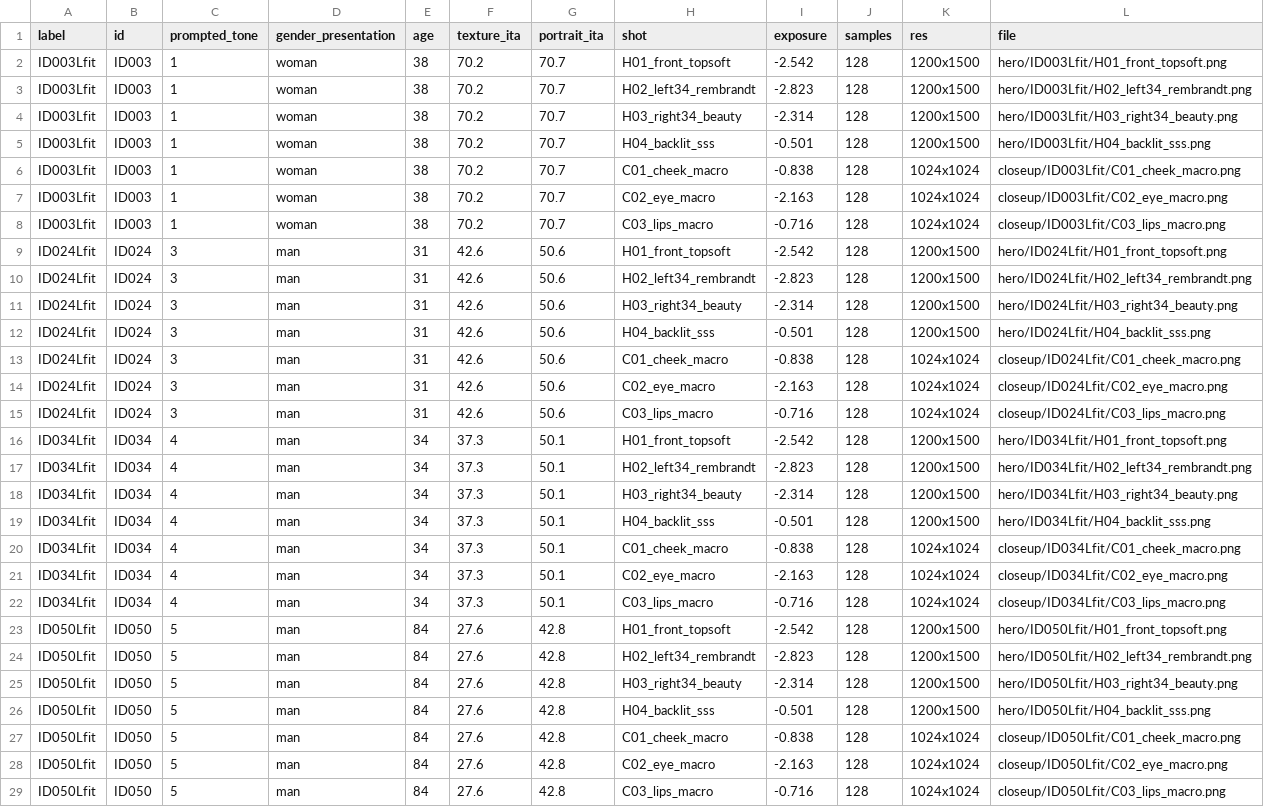
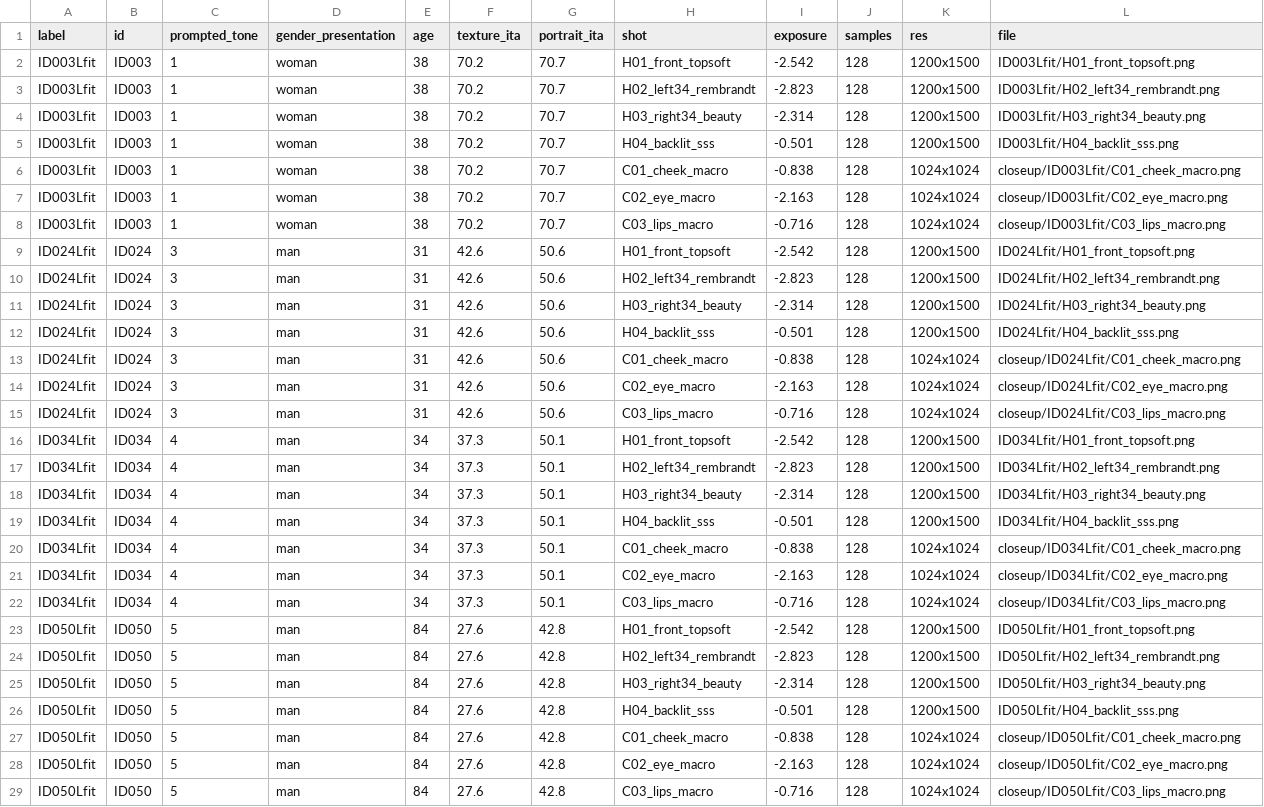
Before and after one commit to 0vvI/synthetic-portraits-100, a CSV file: docs/3d/batch2/renders.csv, drawn as a sheet; only a part is shown; the diff covers the shown part only.

```diff
--- a/docs/3d/batch2/renders.csv
+++ b/docs/3d/batch2/renders.csv
@@ -1,6 +1,6 @@
 label,id,prompted_tone,gender_presentation,age,texture_ita,portrait_ita,shot,exposure,samples,res,file
-ID003Lfit,ID003,1,woman,38,70.2,70.7,H01_front_topsoft,-2.542,128,1200x1500,hero/ID003Lfit/H01_front_topsoft.png
-ID003Lfit,ID003,1,woman,38,70.2,70.7,H02_left34_rembrandt,-2.823,128,1200x1500,hero/ID003Lfit/H02_left34_rembrandt.png
-ID003Lfit,ID003,1,woman,38,70.2,70.7,H03_right34_beauty,-2.314,128,1200x1500,hero/ID003Lfit/H03_right34_beauty.png
-ID003Lfit,ID003,1,woman,38,70.2,70.7,H04_backlit_sss,-0.501,128,1200x1500,hero/ID003Lfit/H04_backlit_sss.png
+ID003Lfit,ID003,1,woman,38,70.2,70.7,H01_front_topsoft,-2.542,128,1200x1500,ID003Lfit/H01_front_topsoft.png
+ID003Lfit,ID003,1,woman,38,70.2,70.7,H02_left34_rembrandt,-2.823,128,1200x1500,ID003Lfit/H02_left34_rembrandt.png
+ID003Lfit,ID003,1,woman,38,70.2,70.7,H03_right34_beauty,-2.314,128,1200x1500,ID003Lfit/H03_right34_beauty.png
+ID003Lfit,ID003,1,woman,38,70.2,70.7,H04_backlit_sss,-0.501,128,1200x1500,ID003Lfit/H04_backlit_sss.png
 ID003Lfit,ID003,1,woman,38,70.2,70.7,C01_cheek_macro,-0.838,128,1024x1024,closeup/ID003Lfit/C01_cheek_macro.png
@@ -8,6 +8,6 @@ ID003Lfit,ID003,1,woman,38,70.2,70.7,C02_eye_macro,-2.163,128,1024x1024,closeup/
 ID003Lfit,ID003,1,woman,38,70.2,70.7,C03_lips_macro,-0.716,128,1024x1024,closeup/ID003Lfit/C03_lips_macro.png
-ID024Lfit,ID024,3,man,31,42.6,50.6,H01_front_topsoft,-2.542,128,1200x1500,hero/ID024Lfit/H01_front_topsoft.png
-ID024Lfit,ID024,3,man,31,42.6,50.6,H02_left34_rembrandt,-2.823,128,1200x1500,hero/ID024Lfit/H02_left34_rembrandt.png
-ID024Lfit,ID024,3,man,31,42.6,50.6,H03_right34_beauty,-2.314,128,1200x1500,hero/ID024Lfit/H03_right34_beauty.png
-ID024Lfit,ID024,3,man,31,42.6,50.6,H04_backlit_sss,-0.501,128,1200x1500,hero/ID024Lfit/H04_backlit_sss.png
+ID024Lfit,ID024,3,man,31,42.6,50.6,H01_front_topsoft,-2.542,128,1200x1500,ID024Lfit/H01_front_topsoft.png
+ID024Lfit,ID024,3,man,31,42.6,50.6,H02_left34_rembrandt,-2.823,128,1200x1500,ID024Lfit/H02_left34_rembrandt.png
+ID024Lfit,ID024,3,man,31,42.6,50.6,H03_right34_beauty,-2.314,128,1200x1500,ID024Lfit/H03_right34_beauty.png
+ID024Lfit,ID024,3,man,31,42.6,50.6,H04_backlit_sss,-0.501,128,1200x1500,ID024Lfit/H04_backlit_sss.png
 ID024Lfit,ID024,3,man,31,42.6,50.6,C01_cheek_macro,-0.838,128,1024x1024,closeup/ID024Lfit/C01_cheek_macro.png
@@ -15,6 +15,6 @@ ID024Lfit,ID024,3,man,31,42.6,50.6,C02_eye_macro,-2.163,128,1024x1024,closeup/ID
 ID024Lfit,ID024,3,man,31,42.6,50.6,C03_lips_macro,-0.716,128,1024x1024,closeup/ID024Lfit/C03_lips_macro.png
-ID034Lfit,ID034,4,man,34,37.3,50.1,H01_front_topsoft,-2.542,128,1200x1500,hero/ID034Lfit/H01_front_topsoft.png
-ID034Lfit,ID034,4,man,34,37.3,50.1,H02_left34_rembrandt,-2.823,128,1200x1500,hero/ID034Lfit/H02_left34_rembrandt.png
-ID034Lfit,ID034,4,man,34,37.3,50.1,H03_right34_beauty,-2.314,128,1200x1500,hero/ID034Lfit/H03_right34_beauty.png
-ID034Lfit,ID034,4,man,34,37.3,50.1,H04_backlit_sss,-0.501,128,1200x1500,hero/ID034Lfit/H04_backlit_sss.png
+ID034Lfit,ID034,4,man,34,37.3,50.1,H01_front_topsoft,-2.542,128,1200x1500,ID034Lfit/H01_front_topsoft.png
+ID034Lfit,ID034,4,man,34,37.3,50.1,H02_left34_rembrandt,-2.823,128,1200x1500,ID034Lfit/H02_left34_rembrandt.png
+ID034Lfit,ID034,4,man,34,37.3,50.1,H03_right34_beauty,-2.314,128,1200x1500,ID034Lfit/H03_right34_beauty.png
+ID034Lfit,ID034,4,man,34,37.3,50.1,H04_backlit_sss,-0.501,128,1200x1500,ID034Lfit/H04_backlit_sss.png
 ID034Lfit,ID034,4,man,34,37.3,50.1,C01_cheek_macro,-0.838,128,1024x1024,closeup/ID034Lfit/C01_cheek_macro.png
@@ -22,6 +22,6 @@ ID034Lfit,ID034,4,man,34,37.3,50.1,C02_eye_macro,-2.163,128,1024x1024,closeup/ID
 ID034Lfit,ID034,4,man,34,37.3,50.1,C03_lips_macro,-0.716,128,1024x1024,closeup/ID034Lfit/C03_lips_macro.png
-ID050Lfit,ID050,5,man,84,27.6,42.8,H01_front_topsoft,-2.542,128,1200x1500,hero/ID050Lfit/H01_front_topsoft.png
-ID050Lfit,ID050,5,man,84,27.6,42.8,H02_left34_rembrandt,-2.823,128,1200x1500,hero/ID050Lfit/H02_left34_rembrandt.png
-ID050Lfit,ID050,5,man,84,27.6,42.8,H03_right34_beauty,-2.314,128,1200x1500,hero/ID050Lfit/H03_right34_beauty.png
-ID050Lfit,ID050,5,man,84,27.6,42.8,H04_backlit_sss,-0.501,128,1200x1500,hero/ID050Lfit/H04_backlit_sss.png
+ID050Lfit,ID050,5,man,84,27.6,42.8,H01_front_topsoft,-2.542,128,1200x1500,ID050Lfit/H01_front_topsoft.png
+ID050Lfit,ID050,5,man,84,27.6,42.8,H02_left34_rembrandt,-2.823,128,1200x1500,ID050Lfit/H02_left34_rembrandt.png
+ID050Lfit,ID050,5,man,84,27.6,42.8,H03_right34_beauty,-2.314,128,1200x1500,ID050Lfit/H03_right34_beauty.png
+ID050Lfit,ID050,5,man,84,27.6,42.8,H04_backlit_sss,-0.501,128,1200x1500,ID050Lfit/H04_backlit_sss.png
 ID050Lfit,ID050,5,man,84,27.6,42.8,C01_cheek_macro,-0.838,128,1024x1024,closeup/ID050Lfit/C01_cheek_macro.png
```
Also changed, not shown: 4 edited cells elsewhere in this file, docs/3d/renders.csv, 6 other files.
